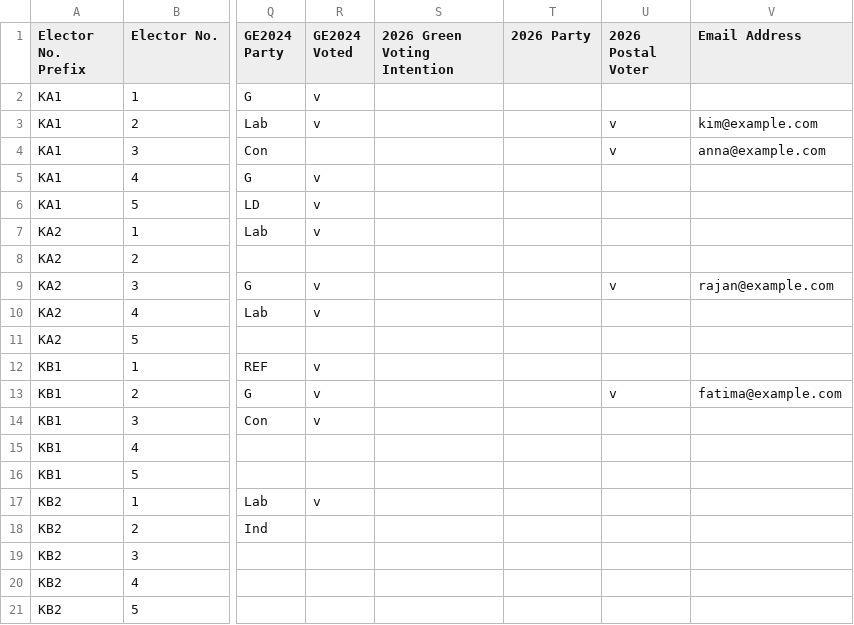
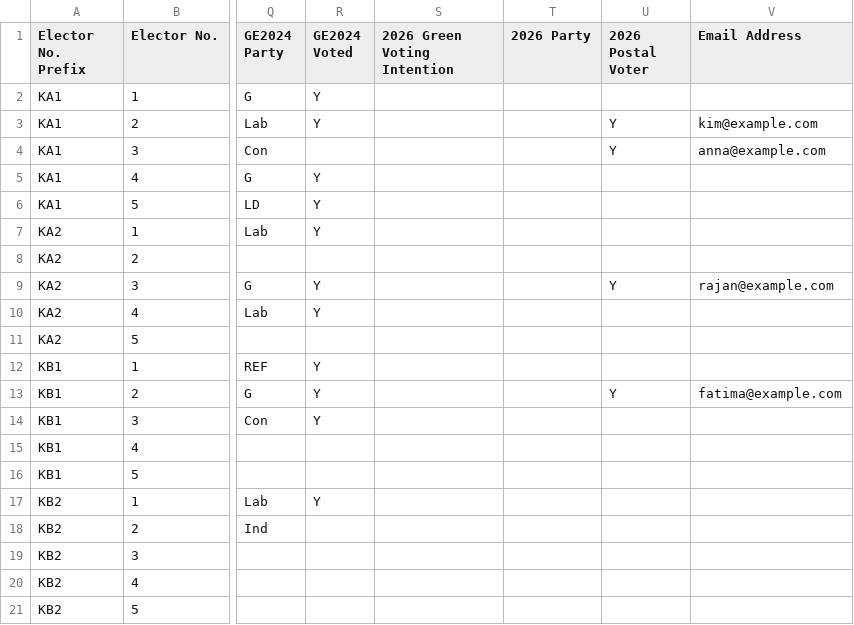
Before and after one commit to catherinewatkinson/ttw-data-prepper, a CSV file: tools/test_data/enrich_expected.csv, drawn as a sheet; only a part is shown, gaps mark what is left out; the diff names each change by its address in the sheet, - before the commit and + after, or states it on an @@ line.

```diff
--- a/tools/test_data/enrich_expected.csv
+++ b/tools/test_data/enrich_expected.csv
-R2:R3 (GE2024 Voted): v
+R2:R3 (GE2024 Voted): Y
-U3:U4 (2026 Postal Voter): v
+U3:U4 (2026 Postal Voter): Y
-R5:R7 (GE2024 Voted): v
+R5:R7 (GE2024 Voted): Y
-R9:R10 (GE2024 Voted): v
+R9:R10 (GE2024 Voted): Y
-U9 (2026 Postal Voter): v
+U9 (2026 Postal Voter): Y
-R12:R14 (GE2024 Voted): v
+R12:R14 (GE2024 Voted): Y
-U13 (2026 Postal Voter): v
+U13 (2026 Postal Voter): Y
-R17 (GE2024 Voted): v
+R17 (GE2024 Voted): Y
```
Also changed, not shown: tools/test_data/edge_cases.csv, tools/test_data/enriched_council_expected.csv, 18 other files.
